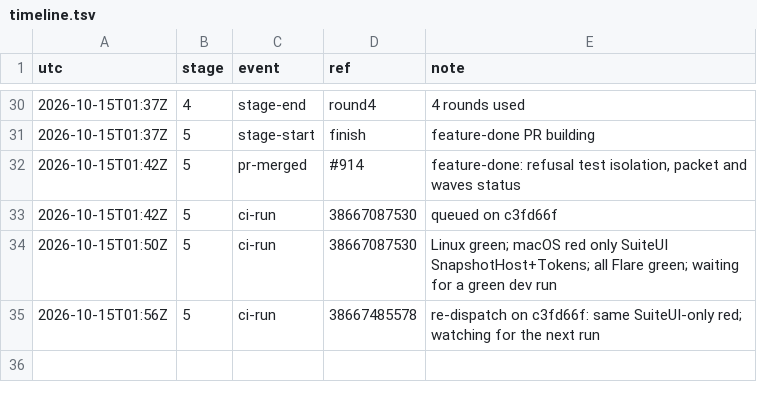
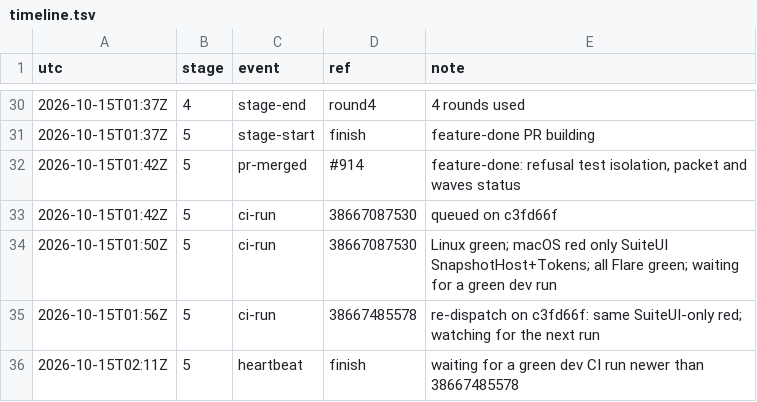
Before and after one commit to qbtrix/creative-apps, a TSV file: docs/leads/live-scenes/timeline.tsv, drawn as a sheet; only a part is shown, gaps mark what is left out; the diff names each change by its address in the sheet, - before the commit and + after, or states it on an @@ line.

Commit message:
docs(lead): live-scenes heartbeat

```diff
--- a/docs/leads/live-scenes/timeline.tsv
+++ b/docs/leads/live-scenes/timeline.tsv
+row 36: 2026-10-15T02:11Z | 5 | heartbeat | finish | waiting for a green dev CI run newer than 38667485578
```
